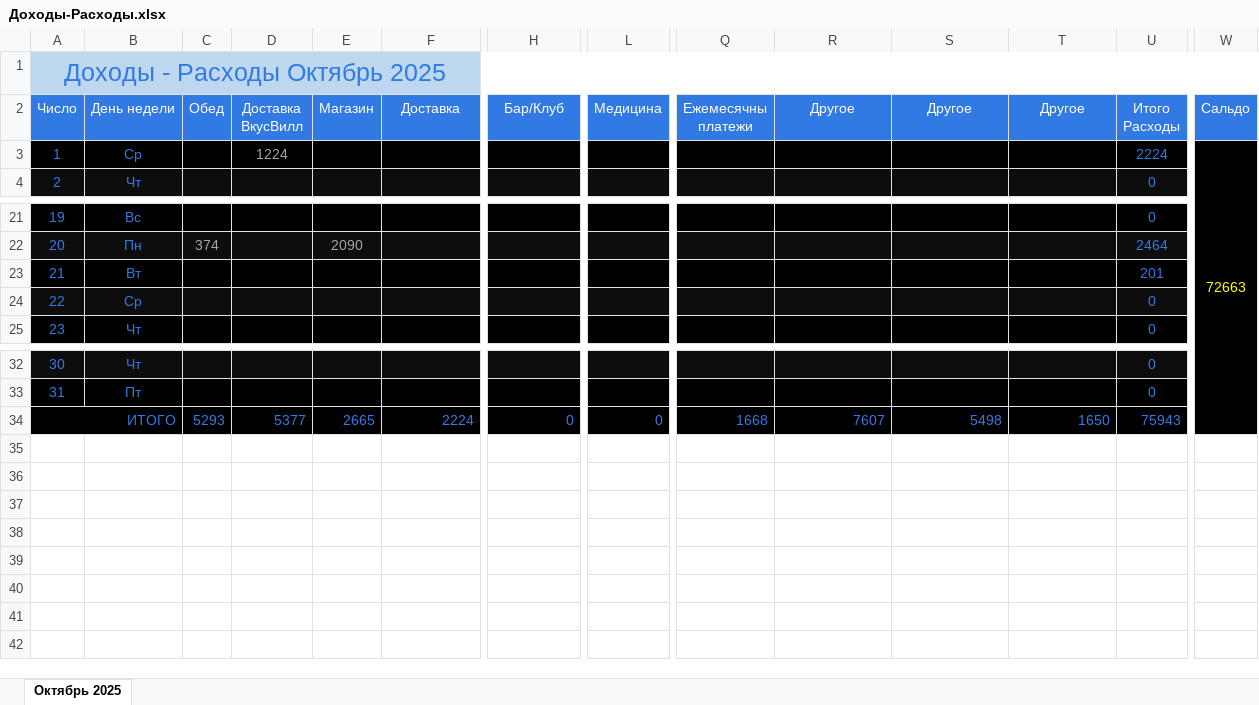
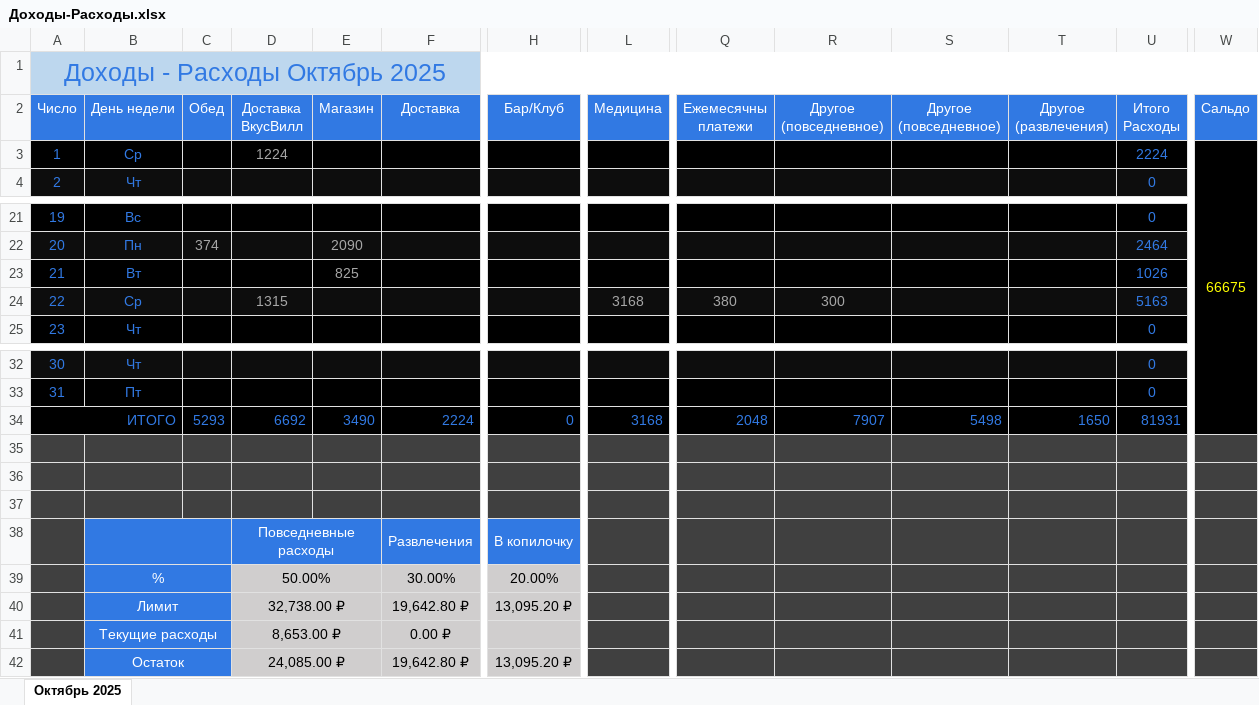
Before and after one commit to EugenySobyanin/Repository_1, an Excel workbook: Другое/Доходы-Расходы.xlsx, sheet Октябрь 2025, drawn as a sheet; only a part is shown, gaps mark what is left out; values as stored, in another font and other column widths than the file's, no borders; removed rows and columns are numbered as before the commit, all else as after; rows hold the shown columns only; the diff names each change by its address in the sheet, - before the commit and + after, or states it on an @@ line.

Commit message:
Доходы-расходы.

```diff
--- a/Другое/Доходы-Расходы.xlsx (sheet Октябрь 2025)
+++ b/Другое/Доходы-Расходы.xlsx (sheet Октябрь 2025)
-R2: Другое
+R2: Другое (повседневное)
-S2: Другое
+S2: Другое (повседневное)
-T2: Другое
+T2: Другое (развлечения)
-W3 (Сальдо): 72663
+W3 (Сальдо): 66675
-E23 (Магазин): (empty)
+E23 (Магазин): 825
-U23 (Итого Расходы): 201
+U23 (Итого Расходы): 1026
-row 24: 22 | Ср |  |  |  |  |  |  |  |  |  |  | 0
+row 24: 22 | Ср |  | 1315 |  |  |  | 3168 | 380 | 300 |  |  | 5163
-D34 (Доставка ВкусВилл): 5377
+D34 (Доставка ВкусВилл): 6692
-E34 (Магазин): 2665
+E34 (Магазин): 3490
-L34 (Медицина): 0
+L34 (Медицина): 3168
-Q34 (Ежемесячны платежи): 1668
+Q34 (Ежемесячны платежи): 2048
-R34 (Другое (повседневное)): 7607
+R34 (Другое (повседневное)): 7907
-U34 (Итого Расходы): 75943
+U34 (Итого Расходы): 81931
+row 35: (empty)
+row 36: (empty)
+row 37: (empty)
+row 38:  |  |  | Повседневные расходы |  | Развлечения | В копилочку
+row 39:  | % |  | 50.00% |  | 30.00% | 20.00%
+row 40:  | Лимит |  | 32,738.00 ₽ |  | 19,642.80 ₽ | 13,095.20 ₽
+row 41:  | Текущие расходы |  | 8,653.00 ₽ |  | 0.00 ₽
+row 42:  | Остаток |  | 24,085.00 ₽ |  | 19,642.80 ₽ | 13,095.20 ₽
```
